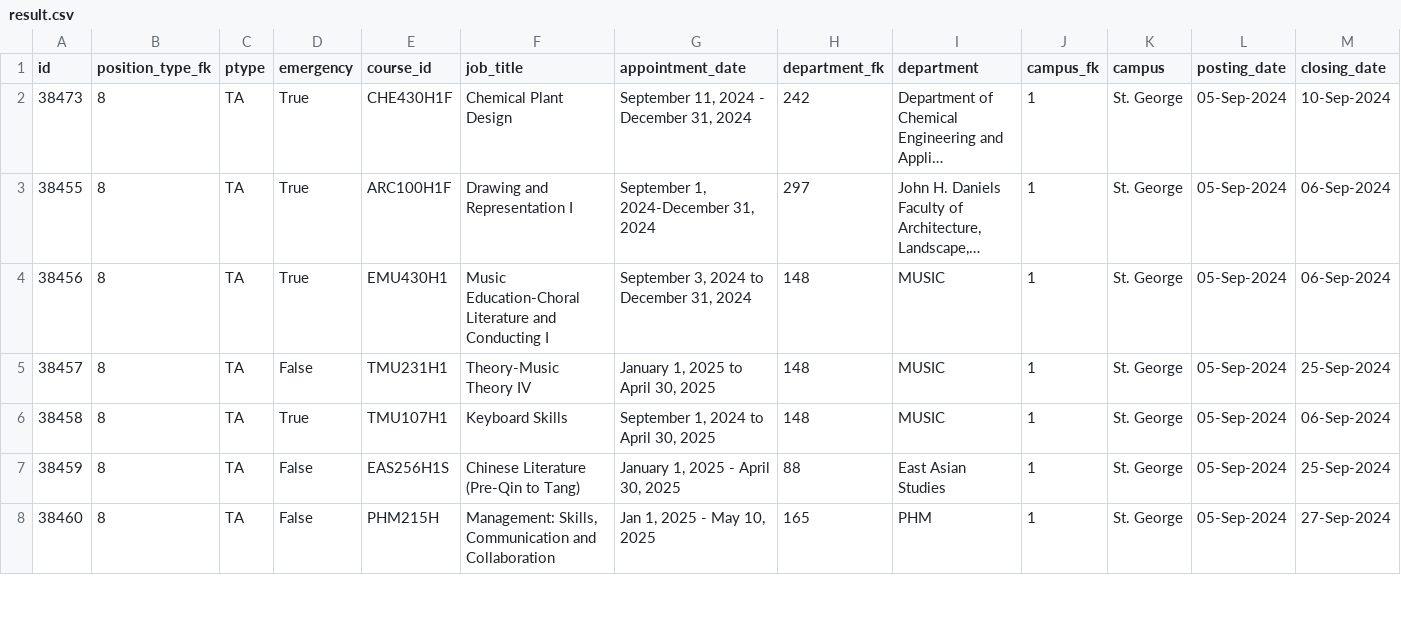
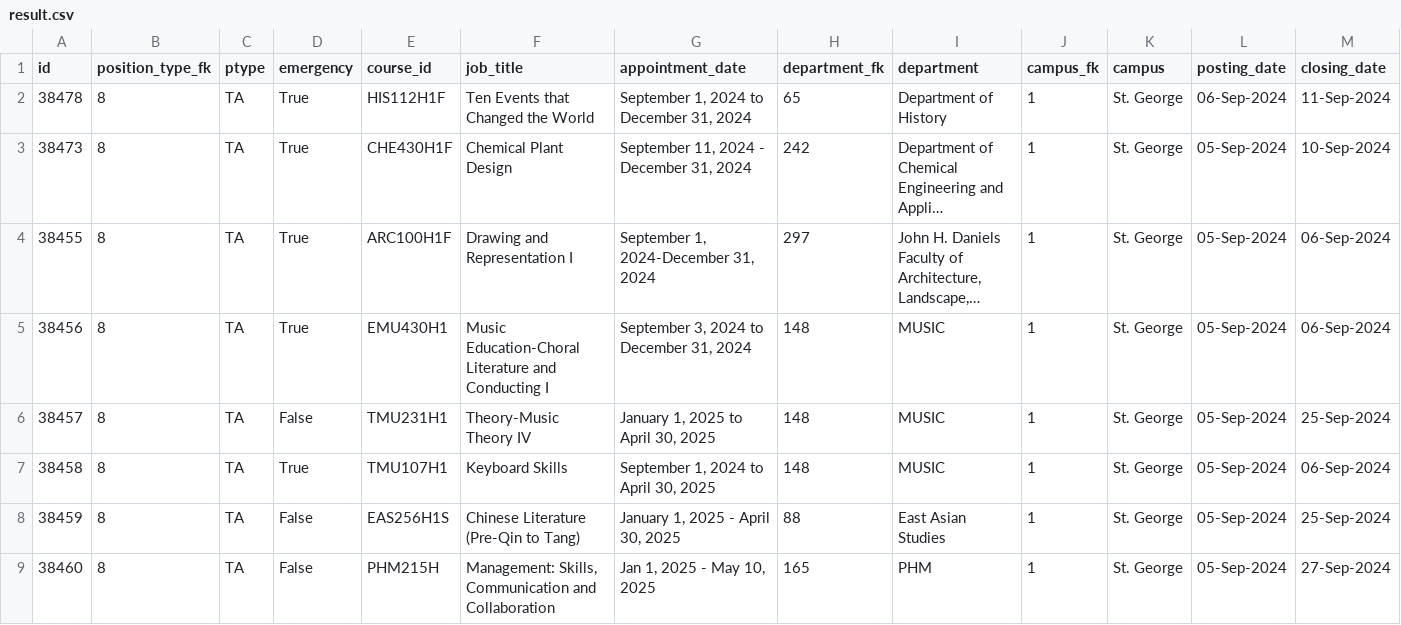
Before and after one commit to Nathan903/unit1.hrandequity.utoronto.ca, a CSV file: result.csv, drawn as a sheet; only a part is shown; long unchanged cells end in …; rows hold the shown columns only; the diff names each change by its address in the sheet, - before the commit and + after, or states it on an @@ line.

```diff
--- a/result.csv
+++ b/result.csv
+row 2: 38478 | 8 | TA | True | HIS112H1F | Ten Events that Changed the World | September 1, 2024 to December 31, 2024 | 65 | Department of History | 1 | St. George | 06-Sep-2024 | 11-Sep-2024
```
Also changed, not shown: 1 other file.
